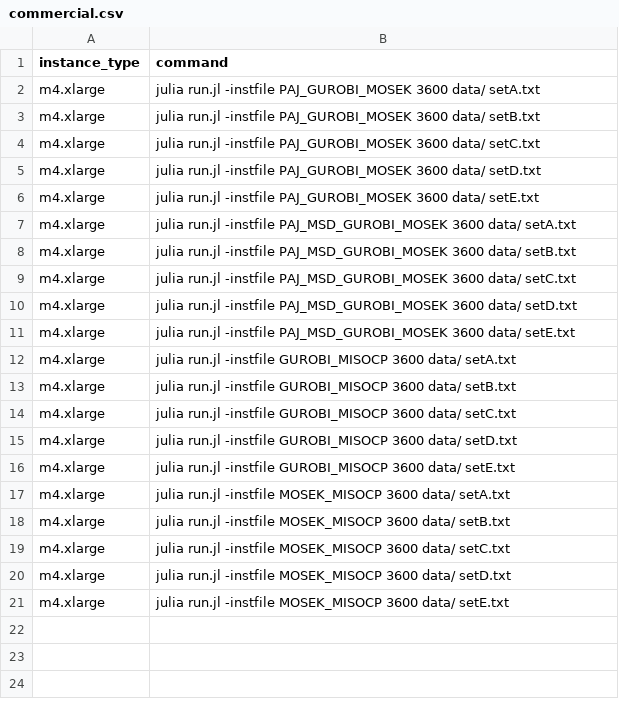
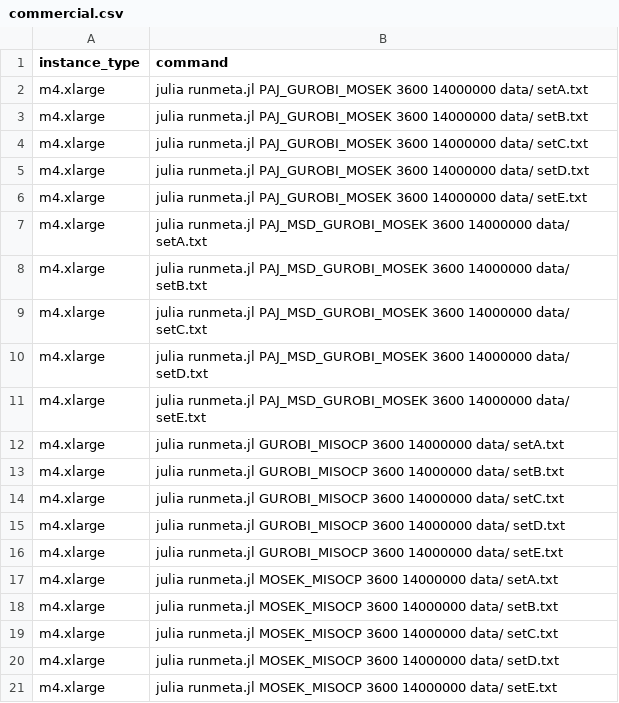
Before and after one commit to mlubin/PajaritoSupplement, a CSV file: ec2_scripts/jobinfo/commercial.csv, drawn as a sheet.

```diff
--- a/ec2_scripts/jobinfo/commercial.csv
+++ b/ec2_scripts/jobinfo/commercial.csv
@@ -1,21 +1,21 @@
 instance_type,command
-m4.xlarge,julia run.jl -instfile PAJ_GUROBI_MOSEK 3600 data/ setA.txt
-m4.xlarge,julia run.jl -instfile PAJ_GUROBI_MOSEK 3600 data/ setB.txt
-m4.xlarge,julia run.jl -instfile PAJ_GUROBI_MOSEK 3600 data/ setC.txt
-m4.xlarge,julia run.jl -instfile PAJ_GUROBI_MOSEK 3600 data/ setD.txt
-m4.xlarge,julia run.jl -instfile PAJ_GUROBI_MOSEK 3600 data/ setE.txt
-m4.xlarge,julia run.jl -instfile PAJ_MSD_GUROBI_MOSEK 3600 data/ setA.txt
-m4.xlarge,julia run.jl -instfile PAJ_MSD_GUROBI_MOSEK 3600 data/ setB.txt
-m4.xlarge,julia run.jl -instfile PAJ_MSD_GUROBI_MOSEK 3600 data/ setC.txt
-m4.xlarge,julia run.jl -instfile PAJ_MSD_GUROBI_MOSEK 3600 data/ setD.txt
-m4.xlarge,julia run.jl -instfile PAJ_MSD_GUROBI_MOSEK 3600 data/ setE.txt
-m4.xlarge,julia run.jl -instfile GUROBI_MISOCP 3600 data/ setA.txt
-m4.xlarge,julia run.jl -instfile GUROBI_MISOCP 3600 data/ setB.txt
-m4.xlarge,julia run.jl -instfile GUROBI_MISOCP 3600 data/ setC.txt
-m4.xlarge,julia run.jl -instfile GUROBI_MISOCP 3600 data/ setD.txt
-m4.xlarge,julia run.jl -instfile GUROBI_MISOCP 3600 data/ setE.txt
-m4.xlarge,julia run.jl -instfile MOSEK_MISOCP 3600 data/ setA.txt
-m4.xlarge,julia run.jl -instfile MOSEK_MISOCP 3600 data/ setB.txt
-m4.xlarge,julia run.jl -instfile MOSEK_MISOCP 3600 data/ setC.txt
-m4.xlarge,julia run.jl -instfile MOSEK_MISOCP 3600 data/ setD.txt
-m4.xlarge,julia run.jl -instfile MOSEK_MISOCP 3600 data/ setE.txt
+m4.xlarge,julia runmeta.jl PAJ_GUROBI_MOSEK 3600 14000000 data/ setA.txt
+m4.xlarge,julia runmeta.jl PAJ_GUROBI_MOSEK 3600 14000000 data/ setB.txt
+m4.xlarge,julia runmeta.jl PAJ_GUROBI_MOSEK 3600 14000000 data/ setC.txt
+m4.xlarge,julia runmeta.jl PAJ_GUROBI_MOSEK 3600 14000000 data/ setD.txt
+m4.xlarge,julia runmeta.jl PAJ_GUROBI_MOSEK 3600 14000000 data/ setE.txt
+m4.xlarge,julia runmeta.jl PAJ_MSD_GUROBI_MOSEK 3600 14000000 data/ setA.txt
+m4.xlarge,julia runmeta.jl PAJ_MSD_GUROBI_MOSEK 3600 14000000 data/ setB.txt
+m4.xlarge,julia runmeta.jl PAJ_MSD_GUROBI_MOSEK 3600 14000000 data/ setC.txt
+m4.xlarge,julia runmeta.jl PAJ_MSD_GUROBI_MOSEK 3600 14000000 data/ setD.txt
+m4.xlarge,julia runmeta.jl PAJ_MSD_GUROBI_MOSEK 3600 14000000 data/ setE.txt
+m4.xlarge,julia runmeta.jl GUROBI_MISOCP 3600 14000000 data/ setA.txt
+m4.xlarge,julia runmeta.jl GUROBI_MISOCP 3600 14000000 data/ setB.txt
+m4.xlarge,julia runmeta.jl GUROBI_MISOCP 3600 14000000 data/ setC.txt
+m4.xlarge,julia runmeta.jl GUROBI_MISOCP 3600 14000000 data/ setD.txt
+m4.xlarge,julia runmeta.jl GUROBI_MISOCP 3600 14000000 data/ setE.txt
+m4.xlarge,julia runmeta.jl MOSEK_MISOCP 3600 14000000 data/ setA.txt
+m4.xlarge,julia runmeta.jl MOSEK_MISOCP 3600 14000000 data/ setB.txt
+m4.xlarge,julia runmeta.jl MOSEK_MISOCP 3600 14000000 data/ setC.txt
+m4.xlarge,julia runmeta.jl MOSEK_MISOCP 3600 14000000 data/ setD.txt
+m4.xlarge,julia runmeta.jl MOSEK_MISOCP 3600 14000000 data/ setE.txt
```
Also changed, not shown: ec2_scripts/jobinfo/noncommercial.csv, ec2_scripts/jobinfo/opensource.csv, 4 other files.
